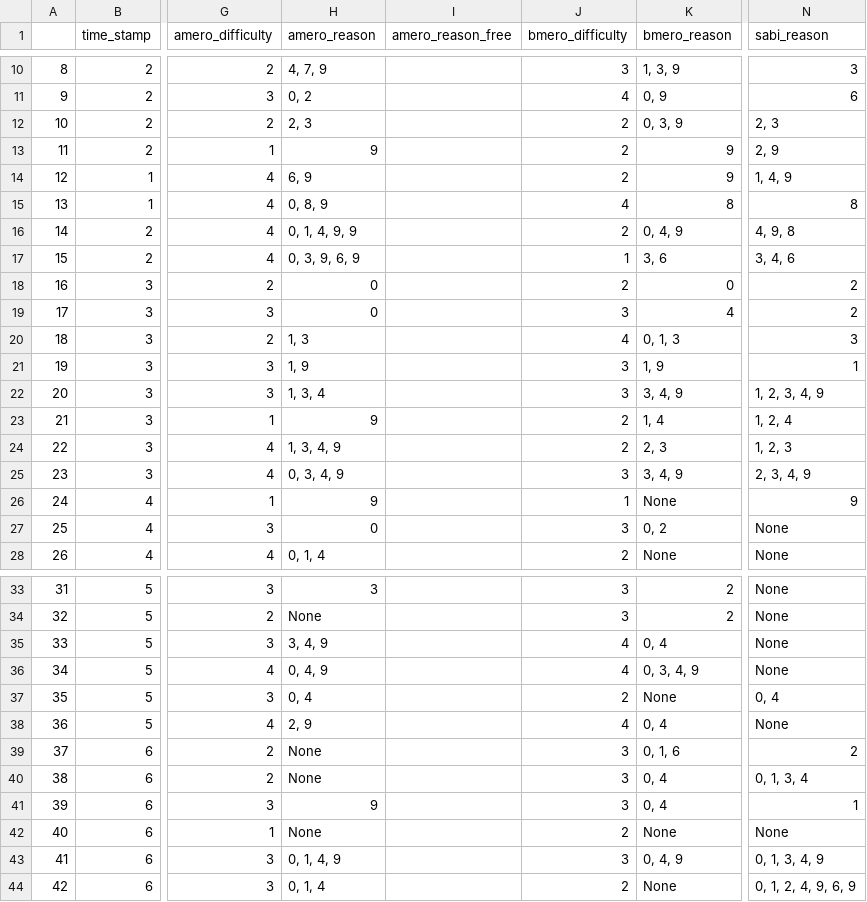
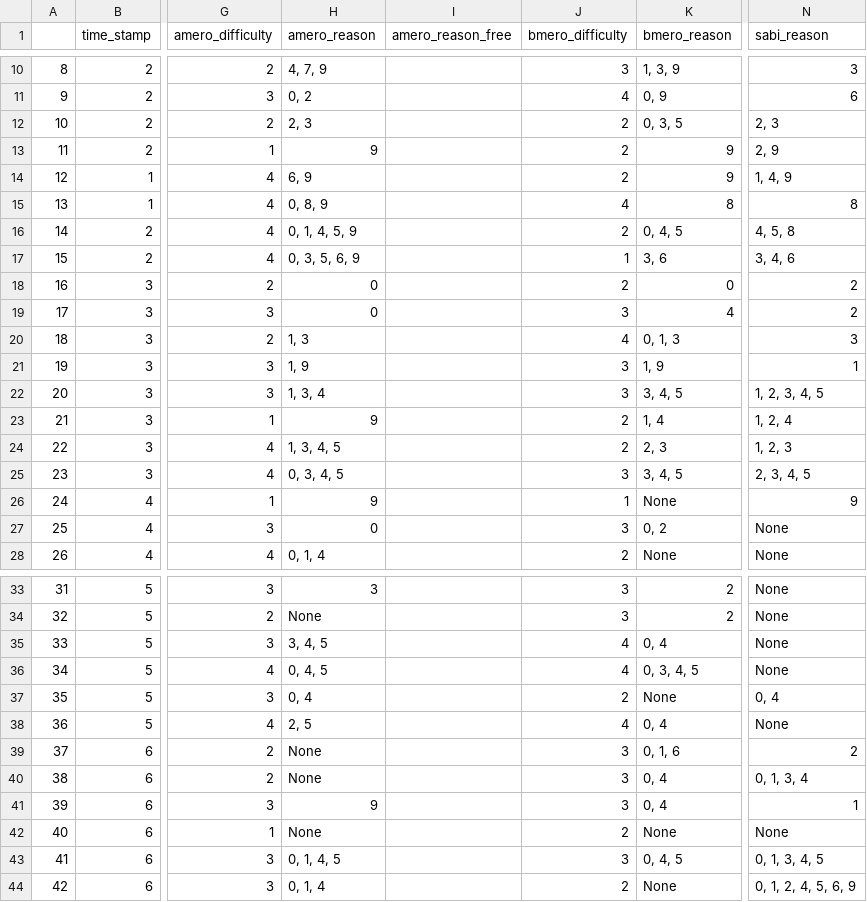
Before and after one commit to LifeEshiniki/sotsuken, a CSV file: yobijikken_cleaned.csv, drawn as a sheet; only a part is shown, gaps mark what is left out; the diff names each change by its address in the sheet, - before the commit and + after, or states it on an @@ line.

```diff
--- a/yobijikken_cleaned.csv
+++ b/yobijikken_cleaned.csv
-K12 (bmero_reason): 0, 3, 9
+K12 (bmero_reason): 0, 3, 5
-H16 (amero_reason): 0, 1, 4, 9, 9
+H16 (amero_reason): 0, 1, 4, 5, 9
-K16 (bmero_reason): 0, 4, 9
+K16 (bmero_reason): 0, 4, 5
-N16 (sabi_reason): 4, 9, 8
+N16 (sabi_reason): 4, 5, 8
-H17 (amero_reason): 0, 3, 9, 6, 9
+H17 (amero_reason): 0, 3, 5, 6, 9
-K22 (bmero_reason): 3, 4, 9
+K22 (bmero_reason): 3, 4, 5
-N22 (sabi_reason): 1, 2, 3, 4, 9
+N22 (sabi_reason): 1, 2, 3, 4, 5
-H24 (amero_reason): 1, 3, 4, 9
+H24 (amero_reason): 1, 3, 4, 5
-H25 (amero_reason): 0, 3, 4, 9
+H25 (amero_reason): 0, 3, 4, 5
-K25 (bmero_reason): 3, 4, 9
+K25 (bmero_reason): 3, 4, 5
-N25 (sabi_reason): 2, 3, 4, 9
+N25 (sabi_reason): 2, 3, 4, 5
-H35 (amero_reason): 3, 4, 9
+H35 (amero_reason): 3, 4, 5
-H36 (amero_reason): 0, 4, 9
+H36 (amero_reason): 0, 4, 5
-K36 (bmero_reason): 0, 3, 4, 9
+K36 (bmero_reason): 0, 3, 4, 5
-H38 (amero_reason): 2, 9
+H38 (amero_reason): 2, 5
-H43 (amero_reason): 0, 1, 4, 9
+H43 (amero_reason): 0, 1, 4, 5
-K43 (bmero_reason): 0, 4, 9
+K43 (bmero_reason): 0, 4, 5
-N43 (sabi_reason): 0, 1, 3, 4, 9
+N43 (sabi_reason): 0, 1, 3, 4, 5
-N44 (sabi_reason): 0, 1, 2, 4, 9, 6, 9
+N44 (sabi_reason): 0, 1, 2, 4, 5, 6, 9
```
Also changed, not shown: 1 other file.
